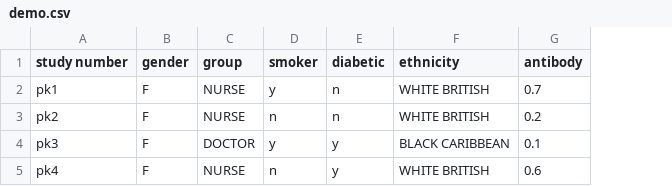
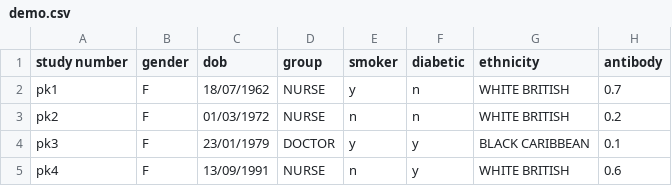
Before and after one commit to HDRUK/CaRROT-CDM, a CSV file: coconnect/data/example/sample_input_data/demo.csv, drawn as a sheet; the diff names each change by its address in the sheet, - before the commit and + after, or states it on an @@ line.

Commit message:
change lion ci synthetic data

```diff
--- a/coconnect/data/example/sample_input_data/demo.csv
+++ b/coconnect/data/example/sample_input_data/demo.csv
+column C (dob), rows 2-5: 18/07/1962 | 01/03/1972 | 23/01/1979 | 13/09/1991
```
Also changed, not shown: 1 other file.
